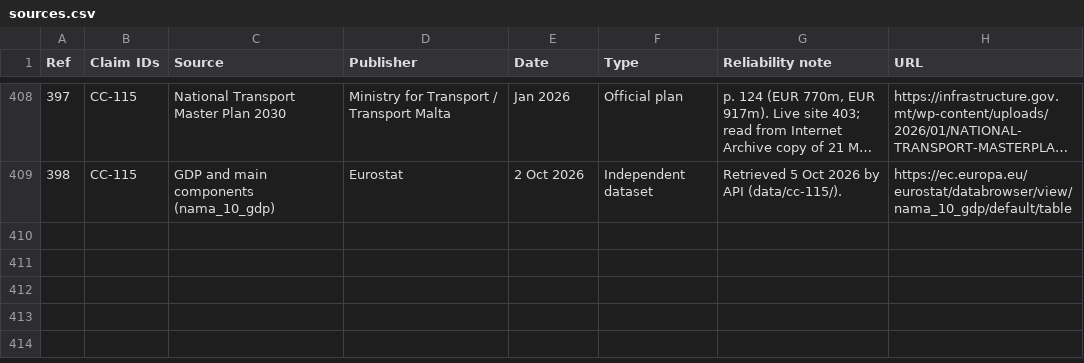
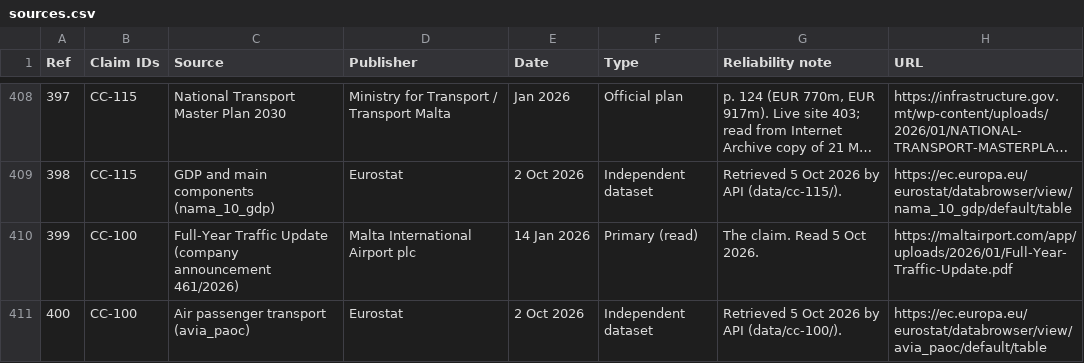
Before and after one commit to leandergrech/Mizien, a CSV file: data/sources.csv, drawn as a sheet; only a part is shown, gaps mark what is left out; long unchanged cells end in ….

```diff
--- a/data/sources.csv
+++ b/data/sources.csv
@@ -409 +409,3 @@ Ref,Claim IDs,Source,Publisher,Date,Type,Reliability note,URL
 398,CC-115,GDP and main components (nama_10_gdp),Eurostat,2 Oct 2026,Independent dataset,Retrieved 5 Oct 2026 by API (data/cc-115/).,https://ec.europa.eu/eurostat/databrowser/view/nama_10_gdp/default/table
+399,CC-100,Full-Year Traffic Update (company announcement 461/2026),Malta International Airport plc,14 Jan 2026,Primary (read),The claim. Read 5 Oct 2026.,https://maltairport.com/app/uploads/2026/01/Full-Year-Traffic-Update.pdf
+400,CC-100,Air passenger transport (avia_paoc),Eurostat,2 Oct 2026,Independent dataset,Retrieved 5 Oct 2026 by API (data/cc-100/).,https://ec.europa.eu/eurostat/databrowser/view/avia_paoc/default/table
```
Also changed, not shown: archive/manifest.csv, data/claims.csv, 23 other files.
